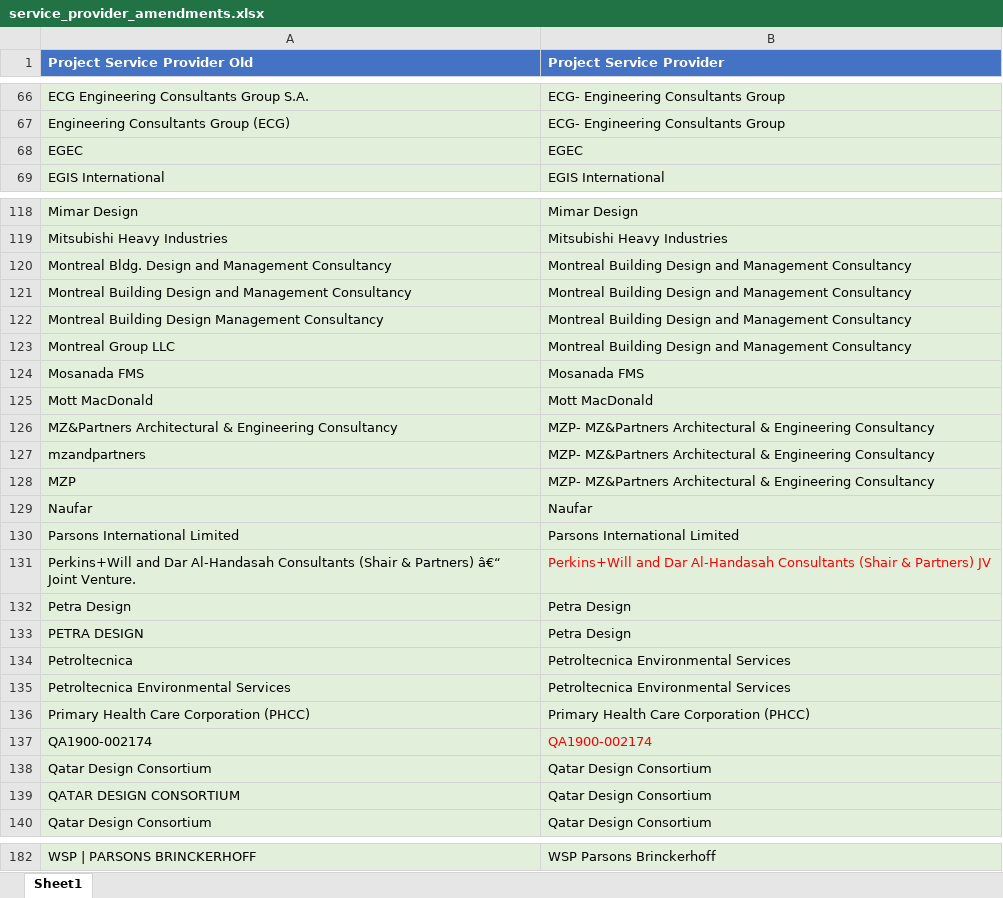
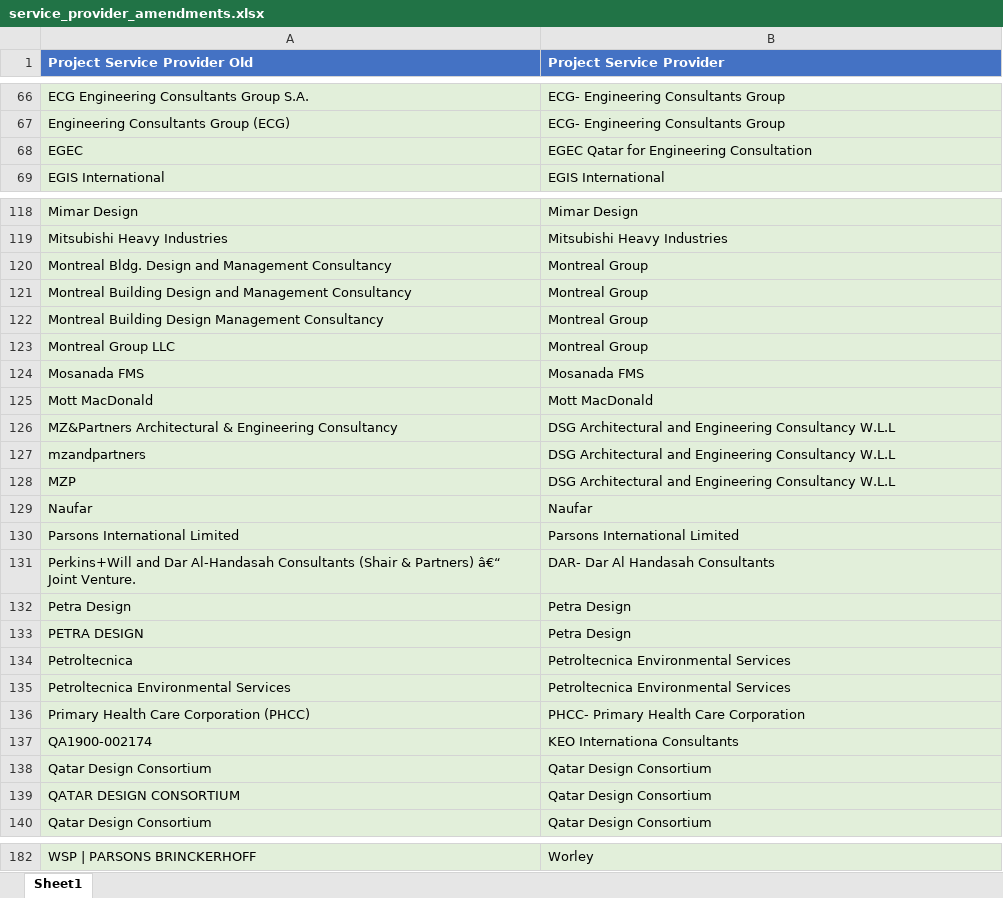
Before and after one commit to raviprajapati2505/GSBgate, an Excel workbook: db/imports/service_provider_amendments.xlsx, sheet Sheet1, drawn as a sheet; only a part is shown, gaps mark what is left out; values as stored, in another font and other column widths than the file's, no borders; the diff covers the shown part only; the diff names each change by its address in the sheet, - before the commit and + after, or states it on an @@ line.

Commit message:
Service provide amendments & project list rating wrong display issue fix

```diff
--- a/db/imports/service_provider_amendments.xlsx (sheet Sheet1)
+++ b/db/imports/service_provider_amendments.xlsx (sheet Sheet1)
-B68 (Project Service Provider): EGEC
+B68 (Project Service Provider): EGEC Qatar for Engineering Consultation
-B120:B123 (Project Service Provider): Montreal Building Design and Management Consultancy
+B120:B123 (Project Service Provider): Montreal Group
-B126:B128 (Project Service Provider): MZP- MZ&Partners Architectural & Engineering Consultancy
+B126:B128 (Project Service Provider): DSG Architectural and Engineering Consultancy W.L.L
-B131 (Project Service Provider): Perkins+Will and Dar Al-Handasah Consultants (Shair & Partners) JV
+B131 (Project Service Provider): DAR- Dar Al Handasah Consultants
-B131 text colour: #FF0000
+B131 text colour: black
-B136 (Project Service Provider): Primary Health Care Corporation (PHCC)
+B136 (Project Service Provider): PHCC- Primary Health Care Corporation
-B137 (Project Service Provider): QA1900-002174
+B137 (Project Service Provider): KEO Internationa Consultants
-B137 text colour: #FF0000
+B137 text colour: black
-B182 (Project Service Provider): WSP Parsons Brinckerhoff
+B182 (Project Service Provider): Worley
```
Also changed, not shown: 41 edited cells and cell formats elsewhere in this sheet, 3 other files.
